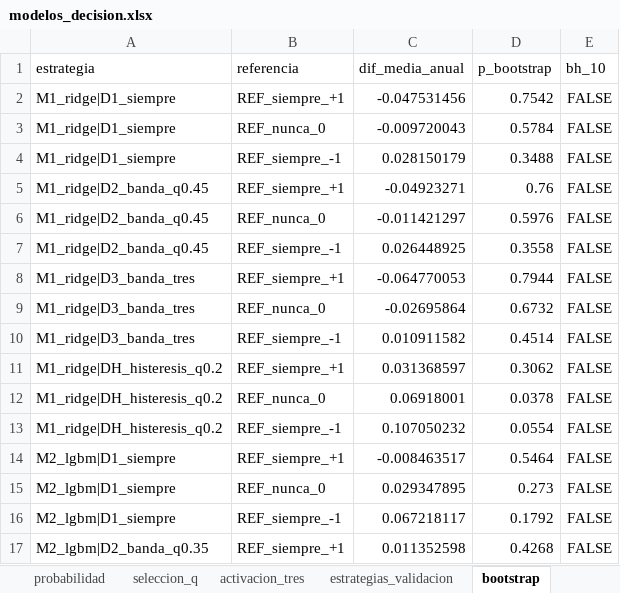
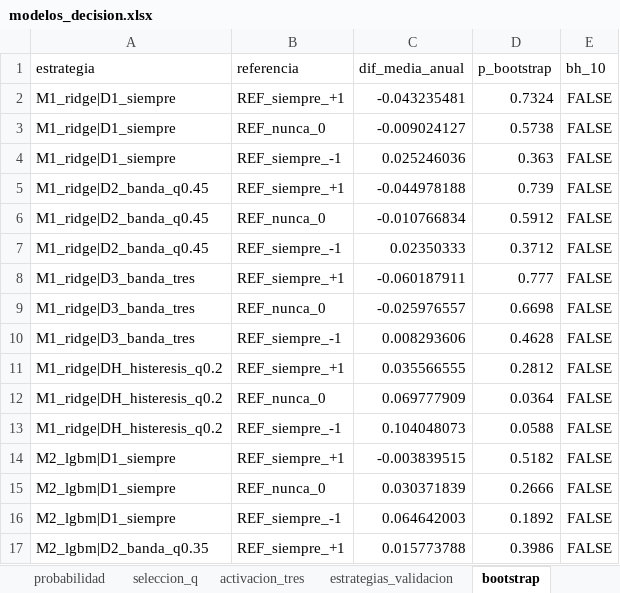
Before and after one commit to aortegad-byte/alonsolucas, an Excel workbook: resultados/modelos_decision.xlsx, sheet bootstrap, drawn as a sheet; only a part is shown; values as stored, in another font and other column widths than the file's, no borders; the diff covers the shown part only; the diff names each change by its address in the sheet, - before the commit and + after, or states it on an @@ line.

```diff
--- a/resultados/modelos_decision.xlsx (sheet bootstrap)
+++ b/resultados/modelos_decision.xlsx (sheet bootstrap)
-C2 (dif_media_anual): -0.047531456
+C2 (dif_media_anual): -0.043235481
-D2 (p_bootstrap): 0.7542
+D2 (p_bootstrap): 0.7324
-C3 (dif_media_anual): -0.009720043
+C3 (dif_media_anual): -0.009024127
-D3 (p_bootstrap): 0.5784
+D3 (p_bootstrap): 0.5738
-C4 (dif_media_anual): 0.028150179
+C4 (dif_media_anual): 0.025246036
-D4 (p_bootstrap): 0.3488
+D4 (p_bootstrap): 0.363
-C5 (dif_media_anual): -0.04923271
+C5 (dif_media_anual): -0.044978188
-D5 (p_bootstrap): 0.76
+D5 (p_bootstrap): 0.739
-C6 (dif_media_anual): -0.011421297
+C6 (dif_media_anual): -0.010766834
-D6 (p_bootstrap): 0.5976
+D6 (p_bootstrap): 0.5912
-C7 (dif_media_anual): 0.026448925
+C7 (dif_media_anual): 0.02350333
-D7 (p_bootstrap): 0.3558
+D7 (p_bootstrap): 0.3712
-C8 (dif_media_anual): -0.064770053
+C8 (dif_media_anual): -0.060187911
-D8 (p_bootstrap): 0.7944
+D8 (p_bootstrap): 0.777
-C9 (dif_media_anual): -0.02695864
+C9 (dif_media_anual): -0.025976557
-D9 (p_bootstrap): 0.6732
+D9 (p_bootstrap): 0.6698
-C10 (dif_media_anual): 0.010911582
+C10 (dif_media_anual): 0.008293606
-D10 (p_bootstrap): 0.4514
+D10 (p_bootstrap): 0.4628
-C11 (dif_media_anual): 0.031368597
+C11 (dif_media_anual): 0.035566555
-D11 (p_bootstrap): 0.3062
+D11 (p_bootstrap): 0.2812
-C12 (dif_media_anual): 0.06918001
+C12 (dif_media_anual): 0.069777909
-D12 (p_bootstrap): 0.0378
+D12 (p_bootstrap): 0.0364
-C13 (dif_media_anual): 0.107050232
+C13 (dif_media_anual): 0.104048073
-D13 (p_bootstrap): 0.0554
+D13 (p_bootstrap): 0.0588
-C14 (dif_media_anual): -0.008463517
+C14 (dif_media_anual): -0.003839515
-D14 (p_bootstrap): 0.5464
+D14 (p_bootstrap): 0.5182
-C15 (dif_media_anual): 0.029347895
+C15 (dif_media_anual): 0.030371839
-D15 (p_bootstrap): 0.273
+D15 (p_bootstrap): 0.2666
-C16 (dif_media_anual): 0.067218117
+C16 (dif_media_anual): 0.064642003
-D16 (p_bootstrap): 0.1792
+D16 (p_bootstrap): 0.1892
-C17 (dif_media_anual): 0.011352598
+C17 (dif_media_anual): 0.015773788
-D17 (p_bootstrap): 0.4268
+D17 (p_bootstrap): 0.3986
```
Also changed, not shown: 40 edited cells elsewhere in this sheet, sheet estrategias_validacion, sheet seleccion_q, resultados/prueba_tres.xlsx, 4 other files.
